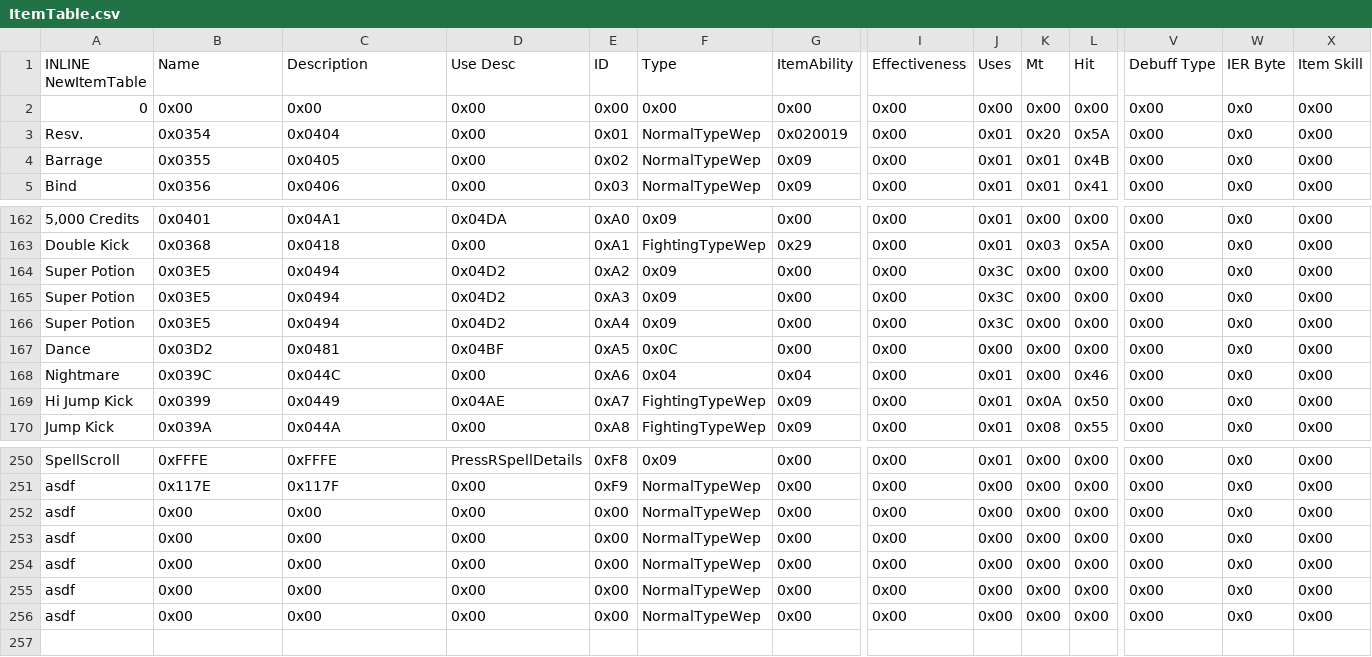
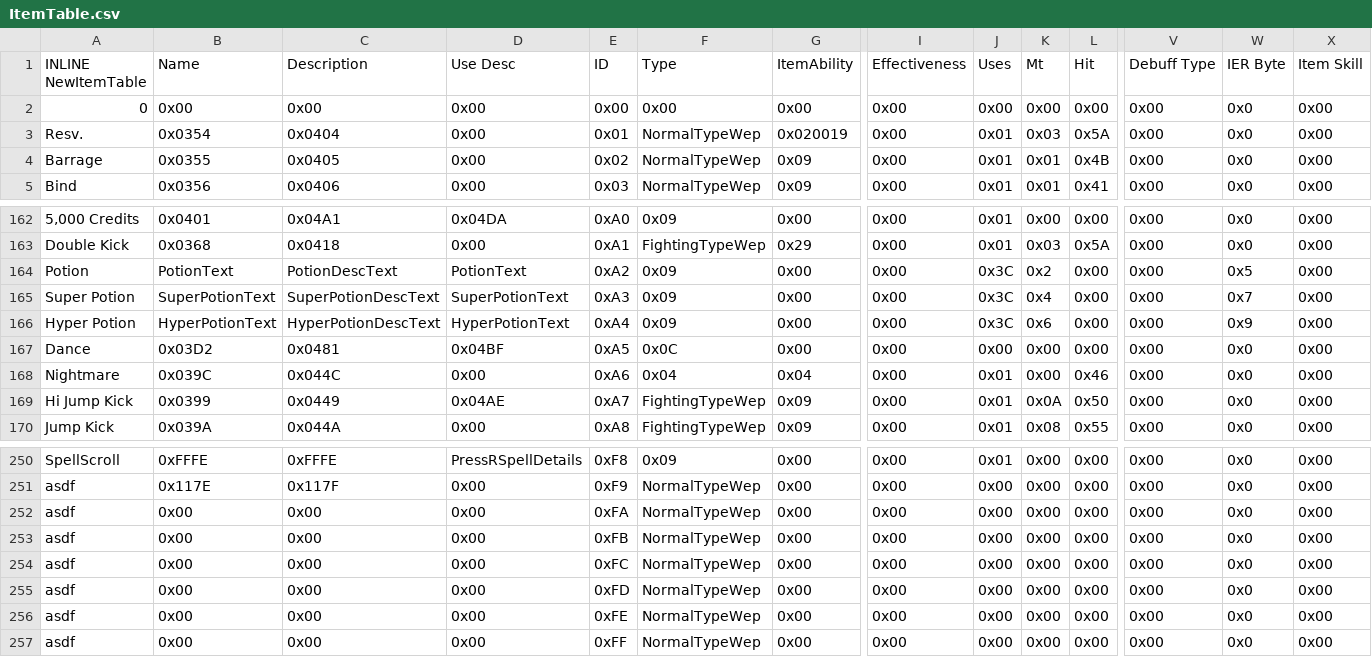
Before and after one commit to FireEmblemUniverse/SkillSystem_FE8, a CSV file: Tables/NightmareModules/Items/ItemTable.csv, drawn as a sheet; only a part is shown, gaps mark what is left out; rows hold the shown columns only; the diff covers the shown part only; the diff names each change by its address in the sheet, - before the commit and + after, or states it on an @@ line.

```diff
--- a/Tables/NightmareModules/Items/ItemTable.csv
+++ b/Tables/NightmareModules/Items/ItemTable.csv
-K3 (Mt): 0x20
+K3 (Mt): 0x03
-A164 (INLINE NewItemTable): Super Potion
+A164 (INLINE NewItemTable): Potion
-B164 (Name): 0x03E5
+B164 (Name): PotionText
-C164 (Description): 0x0494
+C164 (Description): PotionDescText
-D164 (Use Desc): 0x04D2
+D164 (Use Desc): PotionText
-K164 (Mt): 0x00
+K164 (Mt): 0x2
-W164 (IER Byte): 0x0
+W164 (IER Byte): 0x5
-B165 (Name): 0x03E5
+B165 (Name): SuperPotionText
-C165 (Description): 0x0494
+C165 (Description): SuperPotionDescText
-D165 (Use Desc): 0x04D2
+D165 (Use Desc): SuperPotionText
-K165 (Mt): 0x00
+K165 (Mt): 0x4
-W165 (IER Byte): 0x0
+W165 (IER Byte): 0x7
-A166 (INLINE NewItemTable): Super Potion
+A166 (INLINE NewItemTable): Hyper Potion
-B166 (Name): 0x03E5
+B166 (Name): HyperPotionText
-C166 (Description): 0x0494
+C166 (Description): HyperPotionDescText
-D166 (Use Desc): 0x04D2
+D166 (Use Desc): HyperPotionText
-K166 (Mt): 0x00
+K166 (Mt): 0x6
-W166 (IER Byte): 0x0
+W166 (IER Byte): 0x9
-E252 (ID): 0x00
+E252 (ID): 0xFA
-E253 (ID): 0x00
+E253 (ID): 0xFB
-E254 (ID): 0x00
+E254 (ID): 0xFC
-E255 (ID): 0x00
+E255 (ID): 0xFD
-E256 (ID): 0x00
+E256 (ID): 0xFE
+row 257: asdf | 0x00 | 0x00 | 0x00 | 0xFF | NormalTypeWep | 0x00 | 0x00 | 0x00 | 0x00 | 0x00 | 0x00 | 0x0 | 0x00
```
Also changed, not shown: 11 edited cells elsewhere in this file, Tables/NightmareModules/CharactersClasses/ClassTable.csv, Tables/NightmareModules/Graphics/Map Sprite/Standing map sprite editor.csv, 56 other files.
